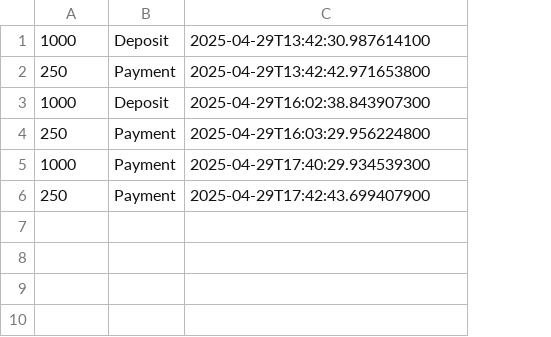
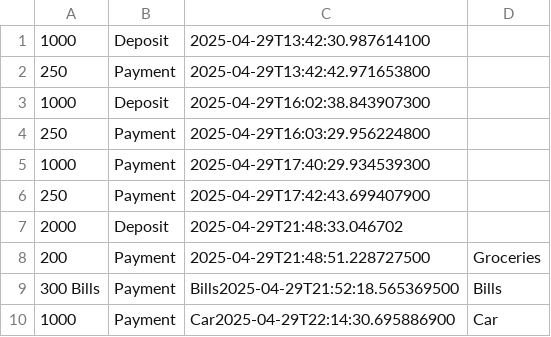
Before and after one commit to alexinorton/LearnToCode-Capstone, a CSV file: Capstone_1/ledger.csv, drawn as a sheet; the diff names each change by its address in the sheet, - before the commit and + after, or states it on an @@ line.

Commit message:
Add vendor support + polished ledger display

```diff
--- a/Capstone_1/ledger.csv
+++ b/Capstone_1/ledger.csv
+column D, empty
+row 7: 2000 | Deposit | 2025-04-29T21:48:33.046702
+row 8: 200 | Payment | 2025-04-29T21:48:51.228727500 | Groceries
+row 9: 300 Bills | Payment | Bills2025-04-29T21:52:18.565369500 | Bills
+row 10: 1000 | Payment | Car2025-04-29T22:14:30.695886900 | Car
```
Also changed, not shown: 2 other files.
